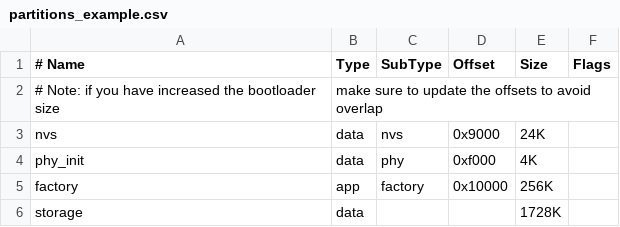
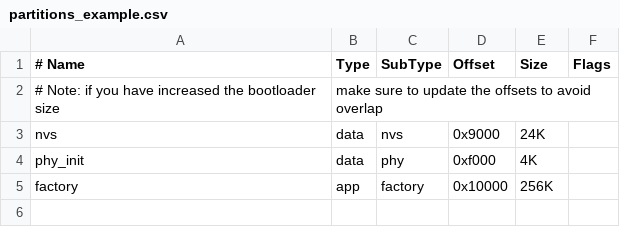
Before and after one commit to Qitas/esp-test, a CSV file: partitions_example.csv, drawn as a sheet.

```diff
--- a/partitions_example.csv
+++ b/partitions_example.csv
@@ -5,2 +5 @@ phy_init,   data, phy,      0xf000,  4K,
 factory,    app,  factory,  0x10000, 256K,
-storage,    data, ,             ,1728K,
```
Also changed, not shown: 3 other files.
